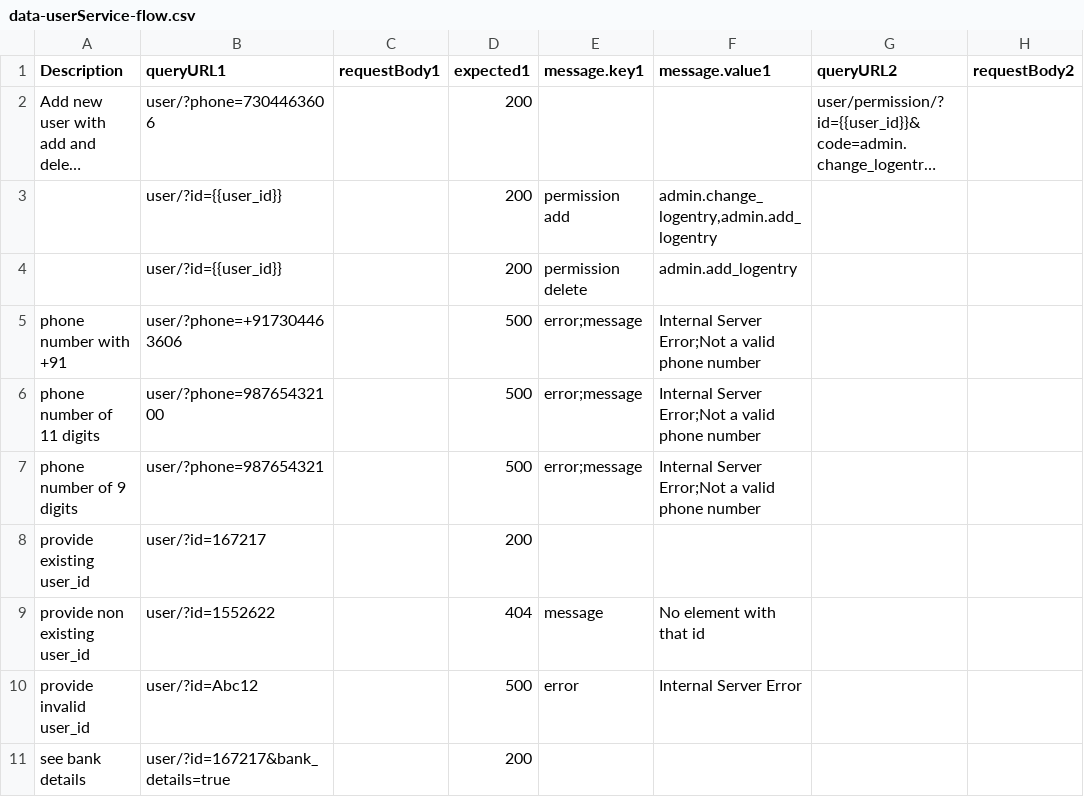
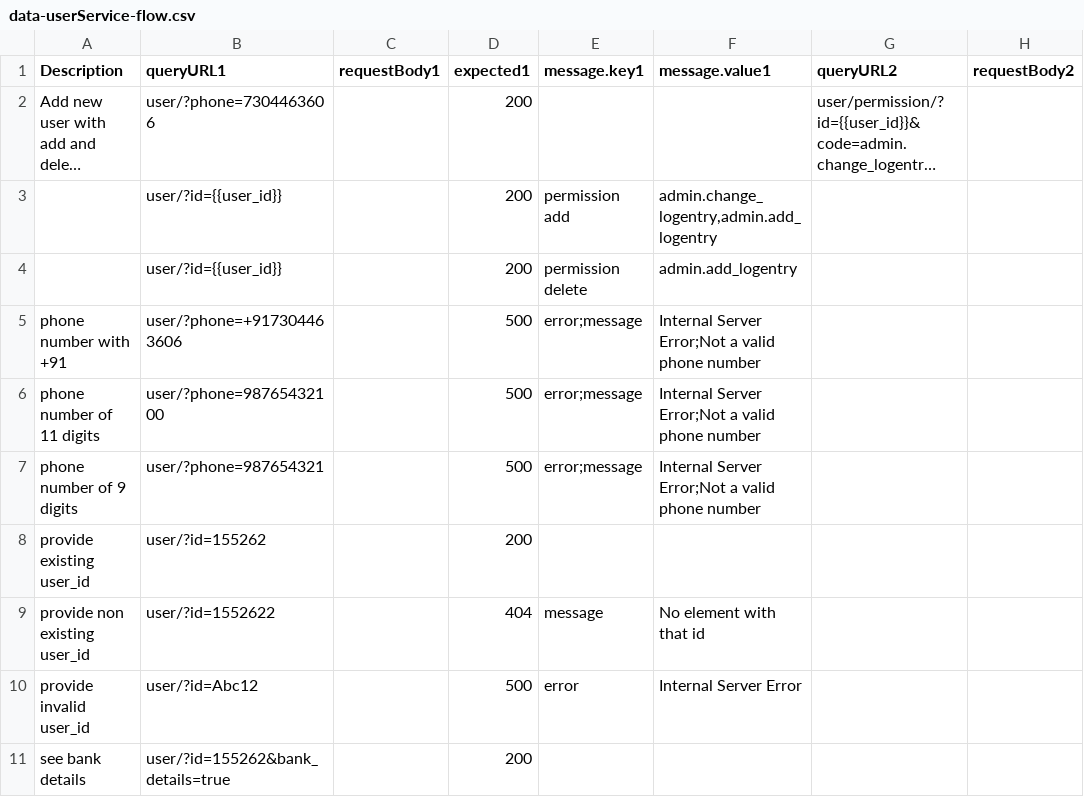
Before and after one commit to Kishankumar-Patel/Postman-Jenkins, a CSV file: data/data-userService-flow.csv, drawn as a sheet; only a part is shown; long unchanged cells end in …; the diff names each change by its address in the sheet, - before the commit and + after, or states it on an @@ line.

Commit message:
Update data-userService-flow.csv

```diff
--- a/data/data-userService-flow.csv
+++ b/data/data-userService-flow.csv
-B8 (queryURL1): user/?id=167217
+B8 (queryURL1): user/?id=155262
-B11 (queryURL1): user/?id=167217&bank_details=true
+B11 (queryURL1): user/?id=155262&bank_details=true
```
